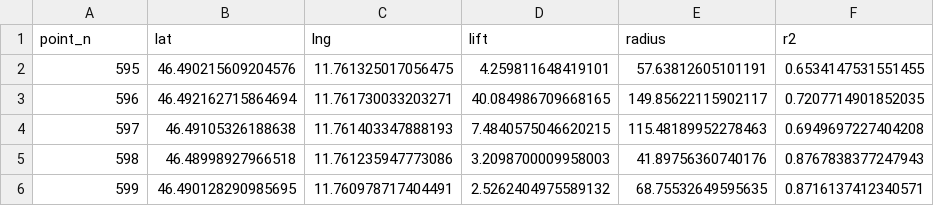
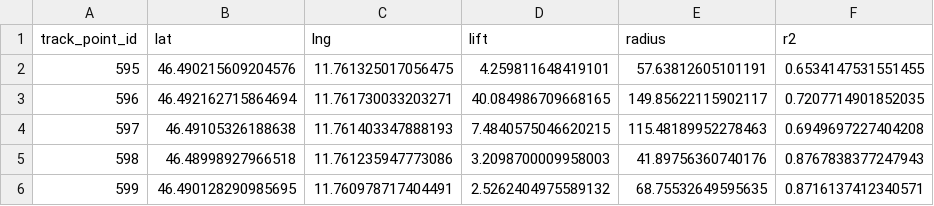
Before and after one commit to DimGun/thermail-viewer, a CSV file: data/src/termik.csv, drawn as a sheet; only a part is shown.

Commit message:
Added trackPointId to thermail

```diff
--- a/data/src/termik.csv
+++ b/data/src/termik.csv
@@ -1,2 +1,2 @@
-point_n, lat, lng, lift, radius, r2
+track_point_id, lat, lng, lift, radius, r2
 595,46.490215609204576,11.761325017056475,4.259811648419101,57.63812605101191,0.6534147531551455
```
Also changed, not shown: 2 other files.
